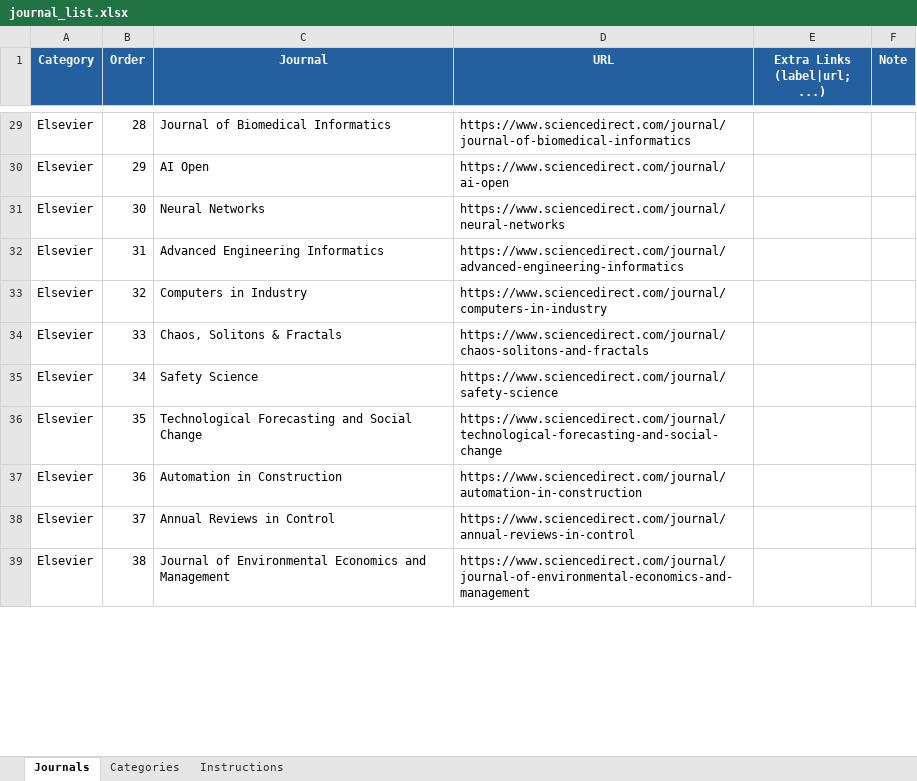
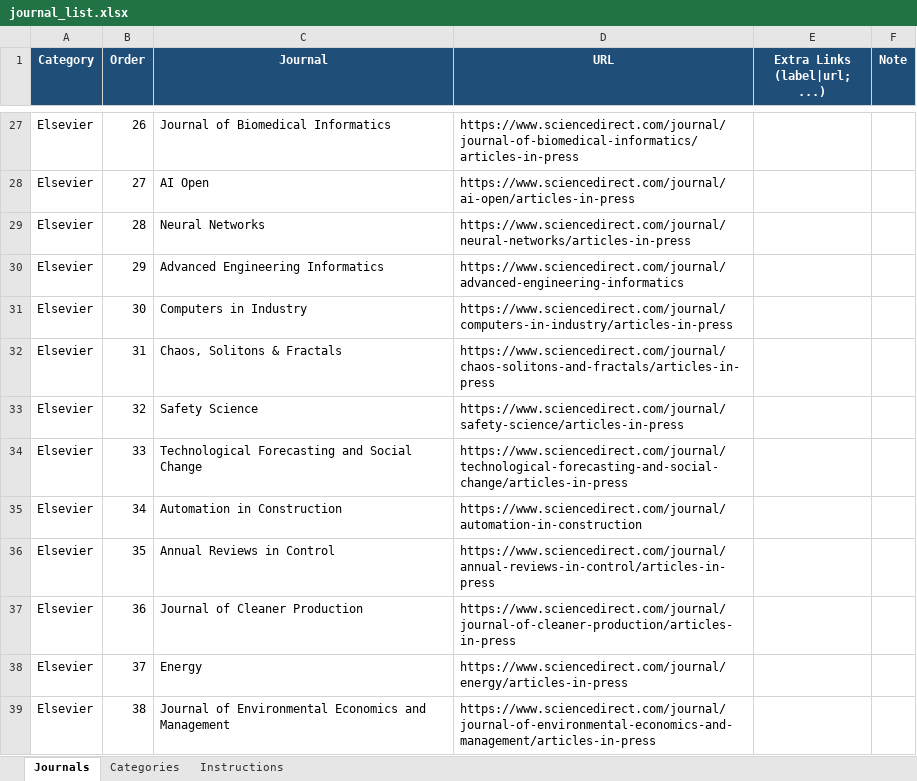
Before and after one commit to dm-dut/dm-dut.github.io, an Excel workbook: journal/journal_list.xlsx, sheet Journals, drawn as a sheet; only a part is shown, gaps mark what is left out; values as stored, in another font and other column widths than the file's, no borders; table styles not drawn; addresses are those after the commit; the diff covers the shown part only; the diff names each change by its address in the sheet, - before the commit and + after, or states it on an @@ line.

```diff
--- a/journal/journal_list.xlsx (sheet Journals)
+++ b/journal/journal_list.xlsx (sheet Journals)
-A1:F1 fill: #245F9F
+A1:F1 fill: #1F4E79
-B27 (Order): 28
+B27 (Order): 26
-D27 (URL): https://www.sciencedirect.com/journal/journal-of-biomedical-informatics
+D27 (URL): https://www.sciencedirect.com/journal/journal-of-biomedical-informatics/articles-in-press
-B28 (Order): 29
+B28 (Order): 27
-D28 (URL): https://www.sciencedirect.com/journal/ai-open
+D28 (URL): https://www.sciencedirect.com/journal/ai-open/articles-in-press
-B29 (Order): 30
+B29 (Order): 28
-D29 (URL): https://www.sciencedirect.com/journal/neural-networks
+D29 (URL): https://www.sciencedirect.com/journal/neural-networks/articles-in-press
-B30 (Order): 31
+B30 (Order): 29
-B31 (Order): 32
+B31 (Order): 30
-D31 (URL): https://www.sciencedirect.com/journal/computers-in-industry
+D31 (URL): https://www.sciencedirect.com/journal/computers-in-industry/articles-in-press
-B32 (Order): 33
+B32 (Order): 31
-D32 (URL): https://www.sciencedirect.com/journal/chaos-solitons-and-fractals
+D32 (URL): https://www.sciencedirect.com/journal/chaos-solitons-and-fractals/articles-in-press
-B33 (Order): 34
+B33 (Order): 32
-D33 (URL): https://www.sciencedirect.com/journal/safety-science
+D33 (URL): https://www.sciencedirect.com/journal/safety-science/articles-in-press
-B34 (Order): 35
+B34 (Order): 33
-D34 (URL): https://www.sciencedirect.com/journal/technological-forecasting-and-social-change
+D34 (URL): https://www.sciencedirect.com/journal/technological-forecasting-and-social-change/articles-in-press
-B35 (Order): 36
+B35 (Order): 34
-B36 (Order): 37
+B36 (Order): 35
-D36 (URL): https://www.sciencedirect.com/journal/annual-reviews-in-control
+D36 (URL): https://www.sciencedirect.com/journal/annual-reviews-in-control/articles-in-press
+row 37: Elsevier | 36 | Journal of Cleaner Production | https://www.sciencedirect.com/journal/journal-of-cleaner-production/articles-in-press
+row 38: Elsevier | 37 | Energy | https://www.sciencedirect.com/journal/energy/articles-in-press
-D39 (URL): https://www.sciencedirect.com/journal/journal-of-environmental-economics-and-management
+D39 (URL): https://www.sciencedirect.com/journal/journal-of-environmental-economics-and-management/articles-in-press
```
Also changed, not shown: 14 added rows, 16 removed rows and 206 edited cells elsewhere in this sheet, sheet Instructions, sheet Categories, 1 other file.
